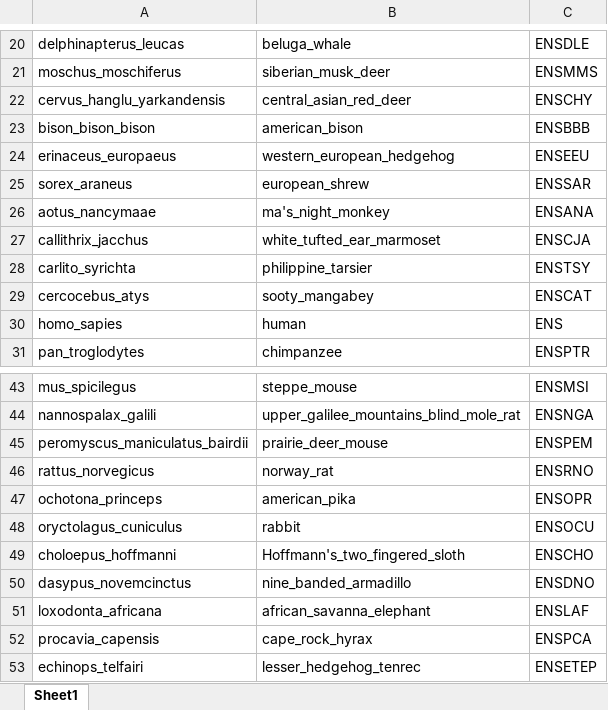
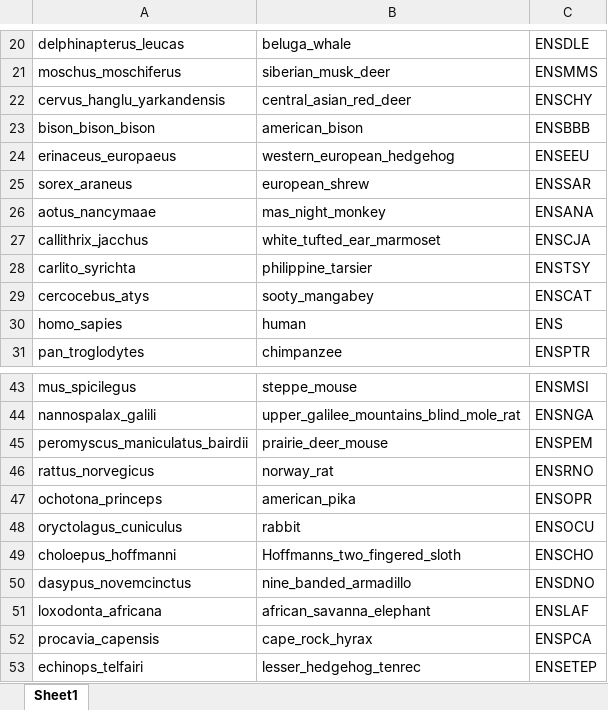
Before and after one commit to harris-2374/MolecularEvolutionFinal, an Excel workbook: speciesNameConverter.xlsx, sheet Sheet1, drawn as a sheet; only a part is shown, gaps mark what is left out; values as stored, in another font and other column widths than the file's, no borders; the diff names each change by its address in the sheet, - before the commit and + after, or states it on an @@ line.

Commit message:
Gene family file parser updates
- Null files for SEQ data that are all NULL, and when a malformed Newick tree is provided
- Output newick tree with leaves labeled as common name, scientific name, gene, and protein ID (default)
- Minor changes and fixes

```diff
--- a/speciesNameConverter.xlsx (sheet Sheet1)
+++ b/speciesNameConverter.xlsx (sheet Sheet1)
-B26: ma's_night_monkey
+B26: mas_night_monkey
-B49: Hoffmann's_two_fingered_sloth
+B49: Hoffmanns_two_fingered_sloth
```
Also changed, not shown: 4 other files.
